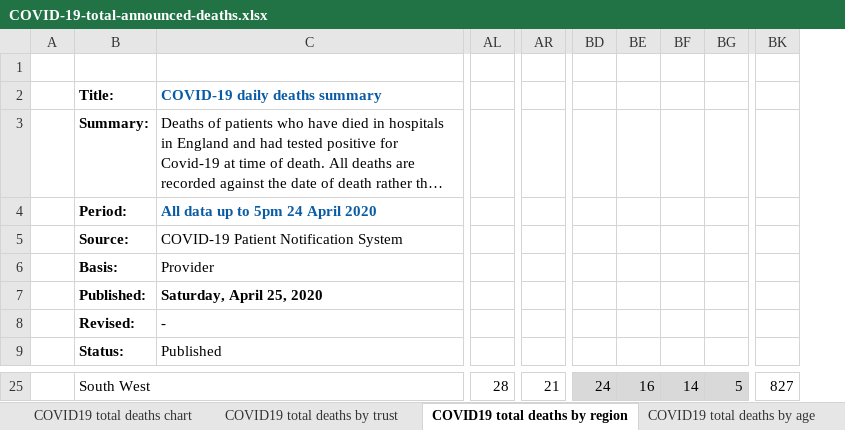
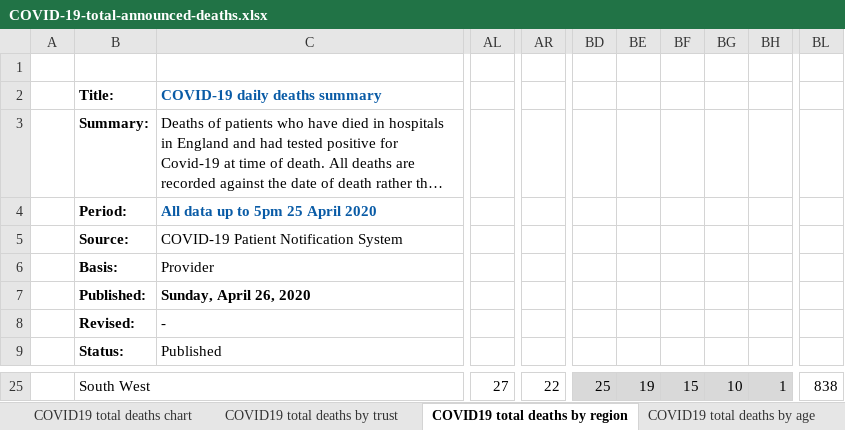
Before and after one commit to sdesilva26/Covid-19-App, an Excel workbook: Covid_19_Plots/data/COVID-19-total-announced-deaths.xlsx, sheet COVID19 total deaths by region, drawn as a sheet; only a part is shown, gaps mark what is left out; long unchanged cells end in …; values as stored, in another font and other column widths than the file's, no borders; removed rows and columns are numbered as before the commit, all else as after; the diff covers the shown part only; the diff names each change by its address in the sheet, - before the commit and + after, or states it on an @@ line.

Commit message:
cron commit with updated data

```diff
--- a/Covid_19_Plots/data/COVID-19-total-announced-deaths.xlsx (sheet COVID19 total deaths by region)
+++ b/Covid_19_Plots/data/COVID-19-total-announced-deaths.xlsx (sheet COVID19 total deaths by region)
-column BF, row 25: 14
-column BG, row 25: 5
+column BF, row 25: 15
+column BG, row 25: 10
+column BH, row 25: 1
-column BK, row 25: 827
+column BL, row 25: 838
-C4: All data up to 5pm 24 April 2020
+C4: All data up to 5pm 25 April 2020
-C7: Saturday, April 25, 2020
+C7: Sunday, April 26, 2020
-AL25: 28
+AL25: 27
-AR25: 21
+AR25: 22
-BD25: 24
+BD25: 25
-BE25: 16
+BE25: 19
```
Also changed, not shown: 1 added row, 1 removed row, 59 edited cells and cell formats elsewhere in this sheet, sheet COVID19 total deaths by trust, sheet COVID19 total deaths by age, sheet COVID19 total deaths chart, charts or pictures, 1 other file.
